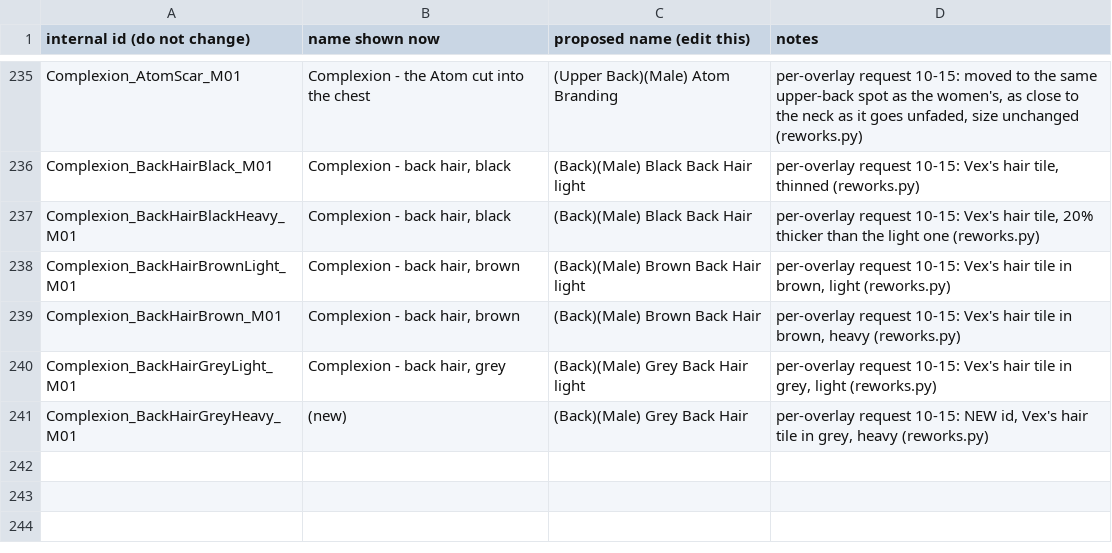
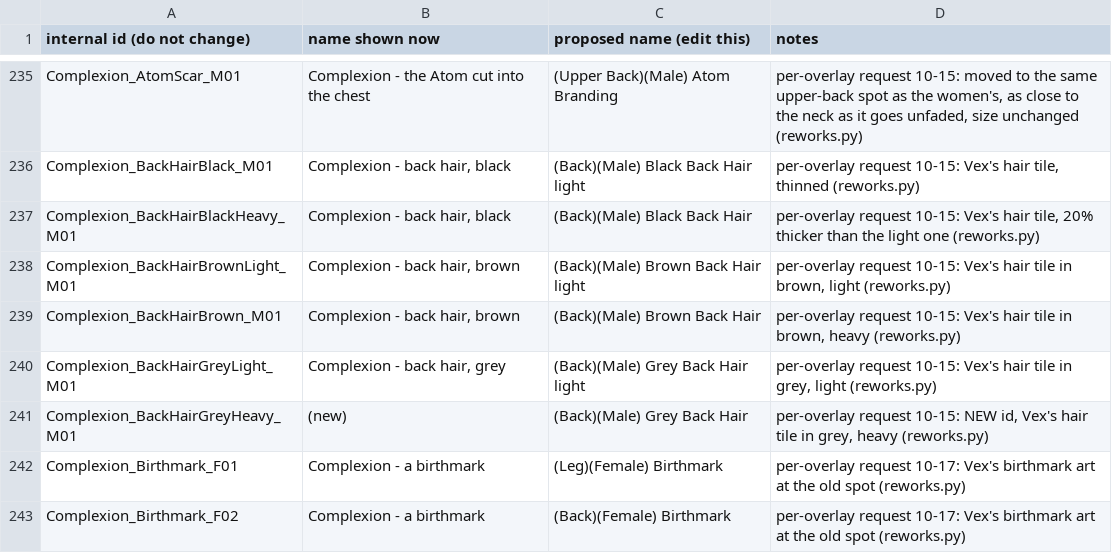
Before and after one commit to ReidenXerx/fo4-complexion, a CSV file: tools/paint/art/contrib/vex_names.csv, drawn as a sheet; only a part is shown, gaps mark what is left out; the diff names each change by its address in the sheet, - before the commit and + after, or states it on an @@ line.

```diff
--- a/tools/paint/art/contrib/vex_names.csv
+++ b/tools/paint/art/contrib/vex_names.csv
+row 242: Complexion_Birthmark_F01 | Complexion - a birthmark | (Leg)(Female) Birthmark | per-overlay request 10-17: Vex's birthmark art at the old spot (reworks.py)
+row 243: Complexion_Birthmark_F02 | Complexion - a birthmark | (Back)(Female) Birthmark | per-overlay request 10-17: Vex's birthmark art at the old spot (reworks.py)
```
